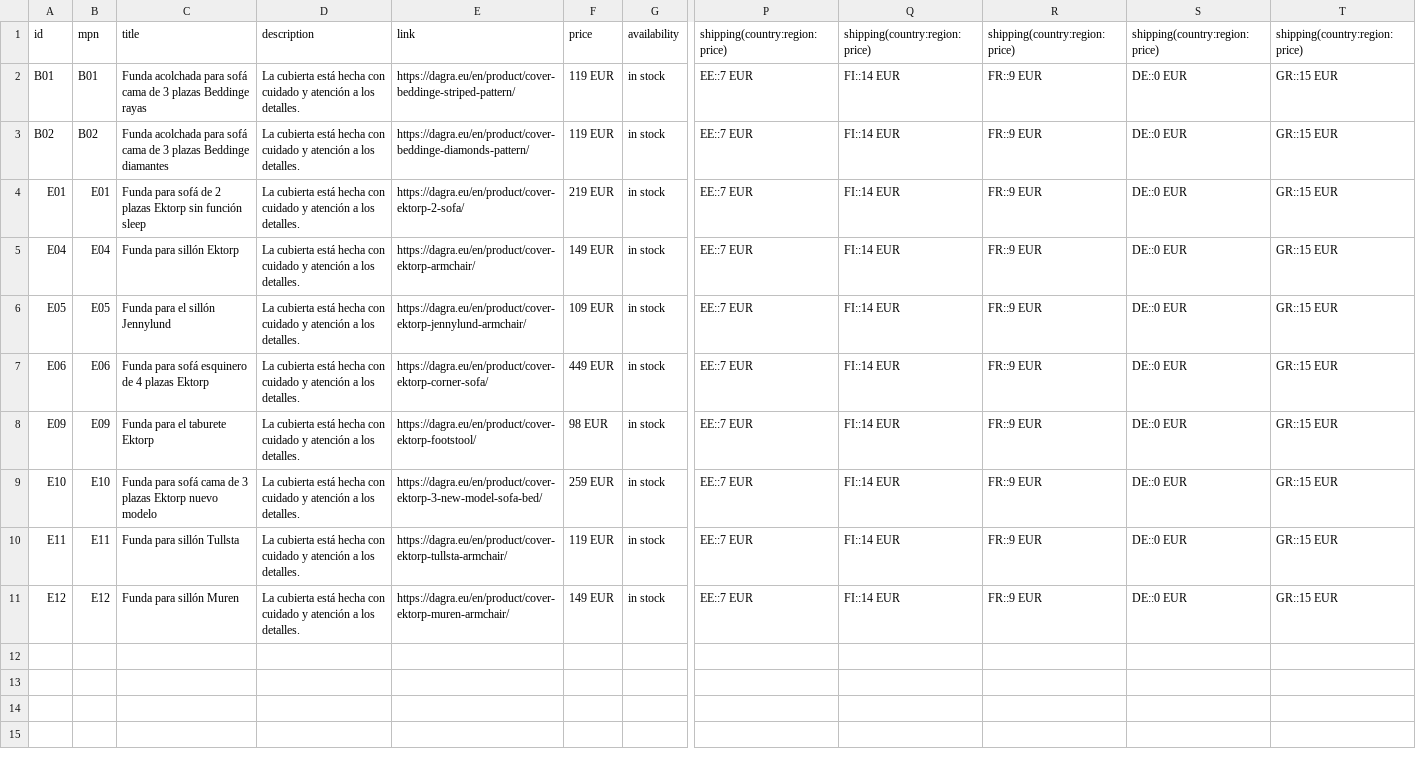
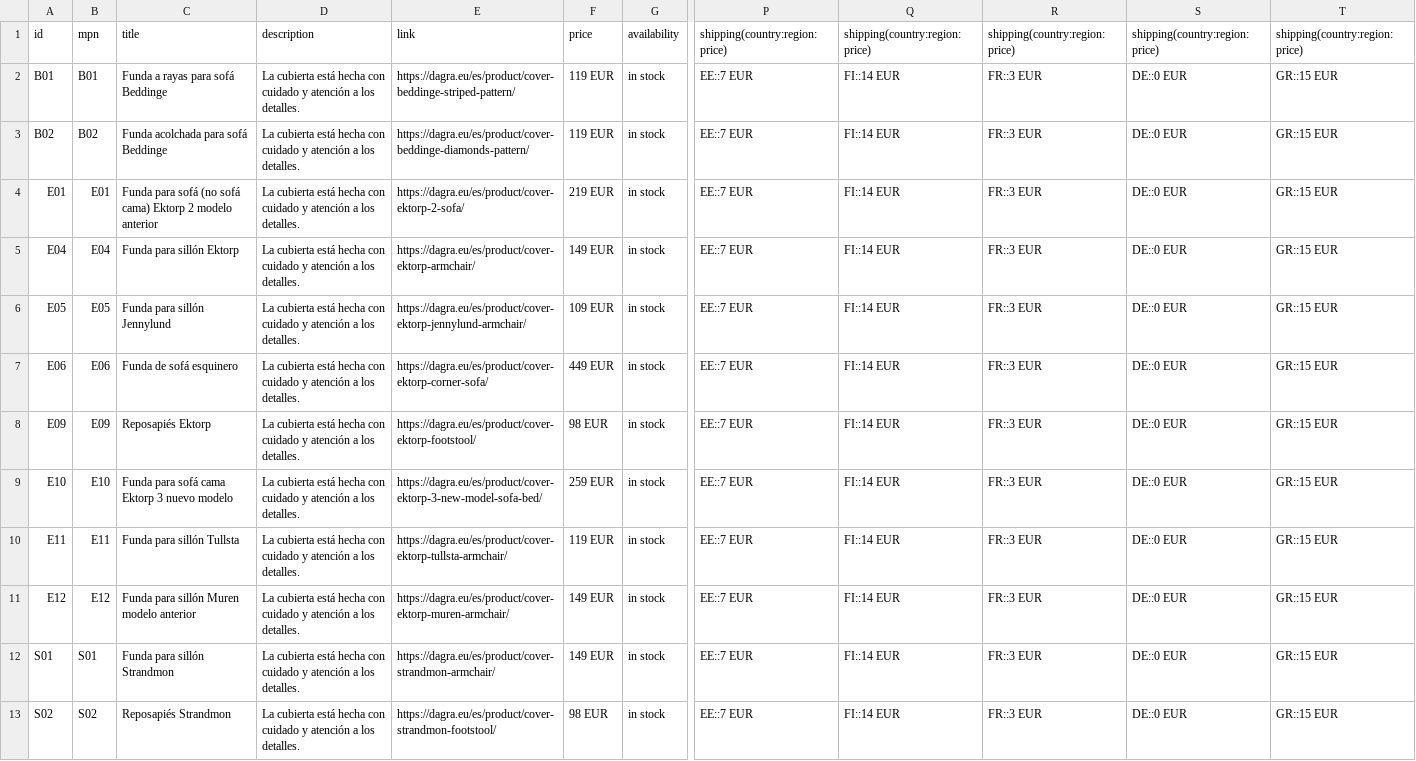
Before and after one commit to DAGRAEU/ProductFeed, a CSV file: google_ES.csv, drawn as a sheet; only a part is shown, gaps mark what is left out; rows hold the shown columns only; the diff names each change by its address in the sheet, - before the commit and + after, or states it on an @@ line.

```diff
--- a/google_ES.csv
+++ b/google_ES.csv
-C2: Funda acolchada para sofá cama de 3 plazas Beddinge rayas
+C2: Funda a rayas para sofá Beddinge
-E2: https://dagra.eu/en/product/cover-beddinge-striped-pattern/
+E2: https://dagra.eu/es/product/cover-beddinge-striped-pattern/
-R2:R11: FR::9 EUR
+R2:R11: FR::3 EUR
-C3: …para sofá cama de 3 plazas Beddinge diamantes
+C3: …para sofá Beddinge
-E3: https://dagra.eu/en/product/cover-beddinge-diamonds-pattern/
+E3: https://dagra.eu/es/product/cover-beddinge-diamonds-pattern/
-C4: …para sofá de 2 plazas Ektorp sin función sleep
+C4: …para sofá (no sofá cama) Ektorp 2 modelo anterior
-E4: https://dagra.eu/en/product/cover-ektorp-2-sofa/
+E4: https://dagra.eu/es/product/cover-ektorp-2-sofa/
-E5: https://dagra.eu/en/product/cover-ektorp-armchair/
+E5: https://dagra.eu/es/product/cover-ektorp-armchair/
-C6: Funda para el sillón Jennylund
+C6: Funda para sillón Jennylund
-E6: https://dagra.eu/en/product/cover-ektorp-jennylund-armchair/
+E6: https://dagra.eu/es/product/cover-ektorp-jennylund-armchair/
-C7: Funda para sofá esquinero de 4 plazas Ektorp
+C7: Funda de sofá esquinero
-E7: https://dagra.eu/en/product/cover-ektorp-corner-sofa/
+E7: https://dagra.eu/es/product/cover-ektorp-corner-sofa/
-C8: Funda para el taburete Ektorp
+C8: Reposapiés Ektorp
-E8: https://dagra.eu/en/product/cover-ektorp-footstool/
+E8: https://dagra.eu/es/product/cover-ektorp-footstool/
-C9: …sofá cama de 3 plazas Ektorp nuevo modelo
+C9: …sofá cama Ektorp 3 nuevo modelo
-E9: https://dagra.eu/en/product/cover-ektorp-3-new-model-sofa-bed/
+E9: https://dagra.eu/es/product/cover-ektorp-3-new-model-sofa-bed/
-E10: https://dagra.eu/en/product/cover-ektorp-tullsta-armchair/
+E10: https://dagra.eu/es/product/cover-ektorp-tullsta-armchair/
-C11: Funda para sillón Muren
+C11: Funda para sillón Muren modelo anterior
-E11: https://dagra.eu/en/product/cover-ektorp-muren-armchair/
+E11: https://dagra.eu/es/product/cover-ektorp-muren-armchair/
+row 12: S01 | S01 | Funda para sillón Strandmon | La cubierta está hecha con cuidado y atención a los detalles. | https://dagra.eu/es/product/cover-strandmon-armchair/ | 149 EUR | in stock | EE::7 EUR | FI::14 EUR | FR::3 EUR | DE::0 EUR | GR::15 EUR
+row 13: S02 | S02 | Reposapiés Strandmon | La cubierta está hecha con cuidado y atención a los detalles. | https://dagra.eu/es/product/cover-strandmon-footstool/ | 98 EUR | in stock | EE::7 EUR | FI::14 EUR | FR::3 EUR | DE::0 EUR | GR::15 EUR
```
Also changed, not shown: google_DE.csv, google_EN.csv, 9 other files.
